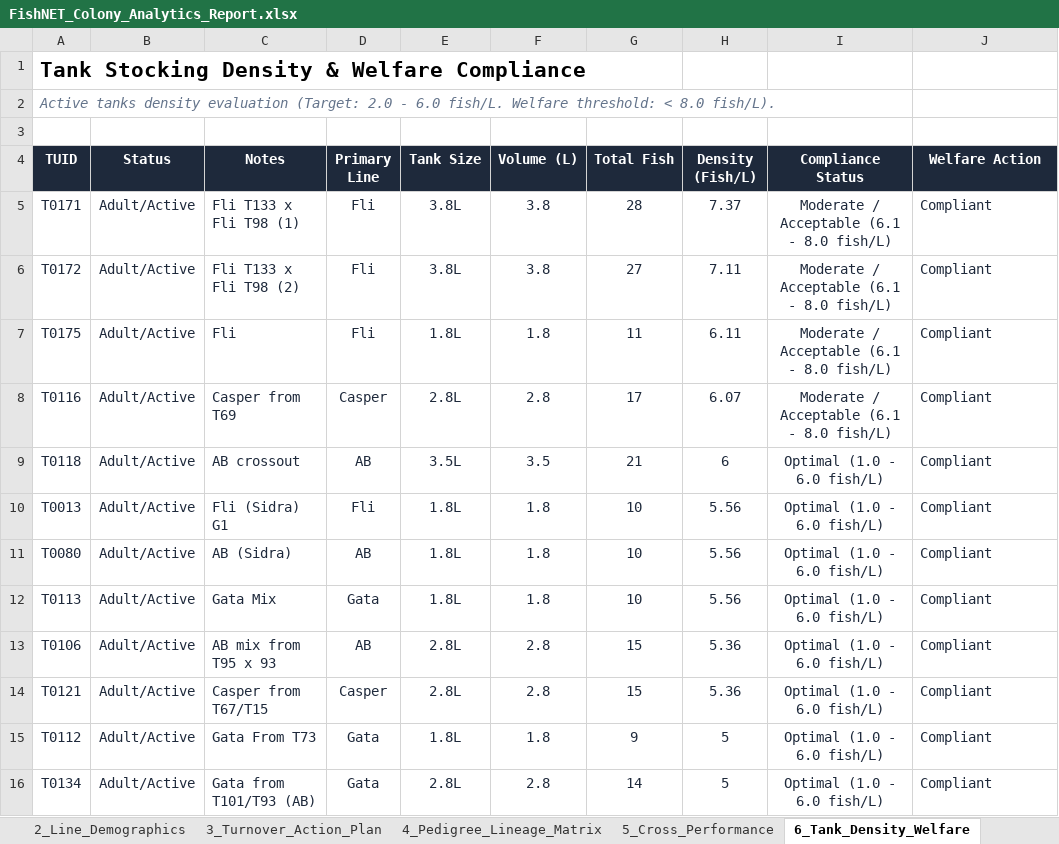
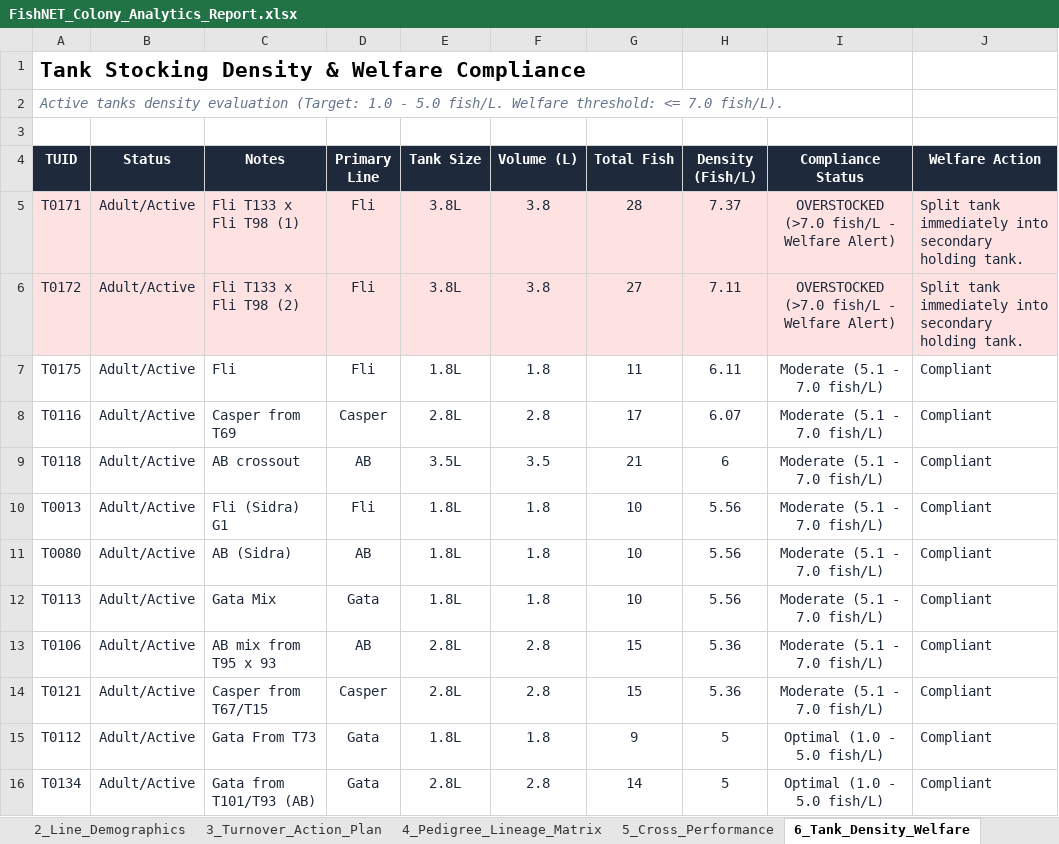
Before and after one commit to ae20164-beep/QU-Zebrafish-FishNET, an Excel workbook: FishNET_Colony_Analytics_Report.xlsx, sheet 6_Tank_Density_Welfare, drawn as a sheet; only a part is shown; values as stored, in another font and other column widths than the file's, no borders; the diff covers the shown part only; the diff names each change by its address in the sheet, - before the commit and + after, or states it on an @@ line.

Commit message:
Update facility standards: 18-month turnover policy (540 days) and optimal 5.0 fish/L stocking density

```diff
--- a/FishNET_Colony_Analytics_Report.xlsx (sheet 6_Tank_Density_Welfare)
+++ b/FishNET_Colony_Analytics_Report.xlsx (sheet 6_Tank_Density_Welfare)
-A2 (TUID): …evaluation (Target: 2.0 - 6.0 fish/L. Welfare threshold: < 8.0 fish/L).
+A2 (TUID): …evaluation (Target: 1.0 - 5.0 fish/L. Welfare threshold: <= 7.0 fish/L).
-A5:J6 fill: none
+A5:J6 fill: #FEE2E2
-I5:I6 (Compliance Status): Moderate / Acceptable (6.1 - 8.0 fish/L)
+I5:I6 (Compliance Status): OVERSTOCKED (>7.0 fish/L - Welfare Alert)
-J5:J6 (Welfare Action): Compliant
+J5:J6 (Welfare Action): Split tank immediately into secondary holding tank.
-I7:I8 (Compliance Status): Moderate / Acceptable (6.1 - 8.0 fish/L)
+I7:I8 (Compliance Status): Moderate (5.1 - 7.0 fish/L)
-I9:I14 (Compliance Status): Optimal (1.0 - 6.0 fish/L)
+I9:I14 (Compliance Status): Moderate (5.1 - 7.0 fish/L)
-I15:I16 (Compliance Status): Optimal (1.0 - 6.0 fish/L)
+I15:I16 (Compliance Status): Optimal (1.0 - 5.0 fish/L)
```
Also changed, not shown: 102 edited cells elsewhere in this sheet, sheet 7_Risk_Bottleneck_Alerts, 12 other files.
